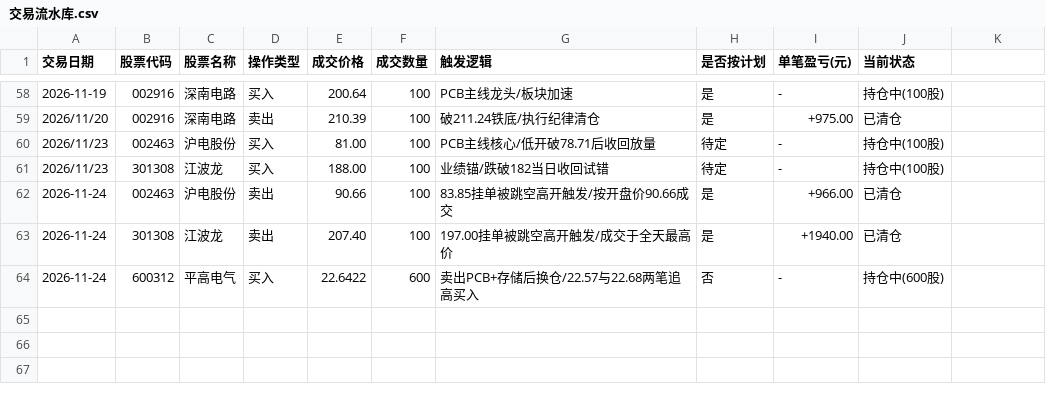
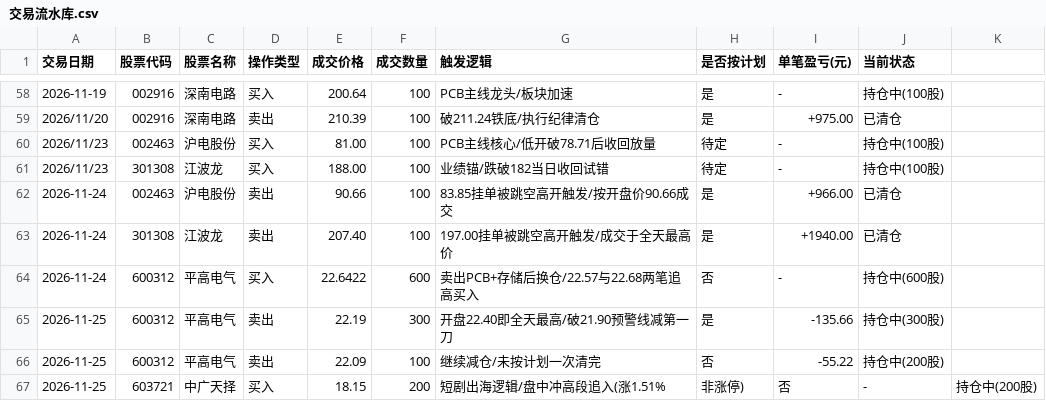
Before and after one commit to pangdiaodengdeng/trading-dengdeng, a CSV file: 交易流水库.csv, drawn as a sheet; only a part is shown, gaps mark what is left out; the diff names each change by its address in the sheet, - before the commit and + after, or states it on an @@ line.

```diff
--- a/交易流水库.csv
+++ b/交易流水库.csv
+row 65: 2026-11-25 | 600312 | 平高电气 | 卖出 | 22.19 | 300 | 开盘22.40即全天最高/破21.90预警线减第一刀 | 是 | -135.66 | 持仓中(300股)
+row 66: 2026-11-25 | 600312 | 平高电气 | 卖出 | 22.09 | 100 | 继续减仓/未按计划一次清完 | 否 | -55.22 | 持仓中(200股)
+row 67: 2026-11-25 | 603721 | 中广天择 | 买入 | 18.15 | 200 | 短剧出海逻辑/盘中冲高段追入(涨1.51% | 非涨停) | 否 | - | 持仓中(200股)
```
Also changed, not shown: 大盘日志.csv, 每日板块龙头追踪.csv, 2 other files.
